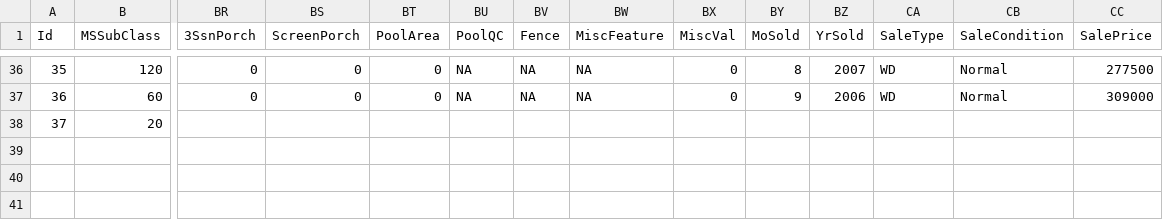
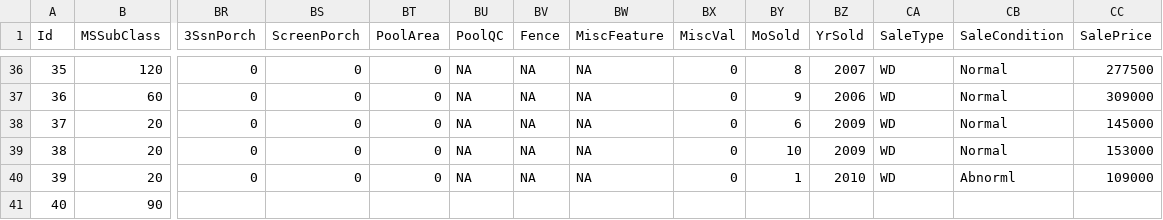
Before and after one commit to alioaza/-Architicture-Seminars-Msc-2nd-, a CSV file: train.csv, drawn as a sheet; only a part is shown, gaps mark what is left out; rows hold the shown columns only; the diff names each change by its address in the sheet, - before the commit and + after, or states it on an @@ line.

Commit message:
More TODOs

```diff
--- a/train.csv
+++ b/train.csv
-BR38 (3SsnPorch): (empty)
+BR38 (3SsnPorch): 0
-BS38 (ScreenPorch): (empty)
+BS38 (ScreenPorch): 0
-BT38 (PoolArea): (empty)
+BT38 (PoolArea): 0
-BU38 (PoolQC): (empty)
+BU38 (PoolQC): NA
-BV38 (Fence): (empty)
+BV38 (Fence): NA
-BW38 (MiscFeature): (empty)
+BW38 (MiscFeature): NA
-BX38 (MiscVal): (empty)
+BX38 (MiscVal): 0
-BY38 (MoSold): (empty)
+BY38 (MoSold): 6
-BZ38 (YrSold): (empty)
+BZ38 (YrSold): 2009
-CA38 (SaleType): (empty)
+CA38 (SaleType): WD
-CB38 (SaleCondition): (empty)
+CB38 (SaleCondition): Normal
-CC38 (SalePrice): (empty)
+CC38 (SalePrice): 145000
+row 39: 38 | 20 | 0 | 0 | 0 | NA | NA | NA | 0 | 10 | 2009 | WD | Normal | 153000
+row 40: 39 | 20 | 0 | 0 | 0 | NA | NA | NA | 0 | 1 | 2010 | WD | Abnorml | 109000
+row 41: 40 | 90
```
